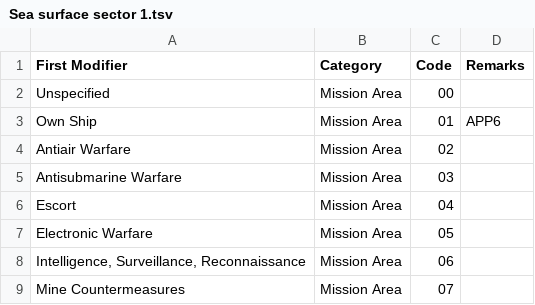
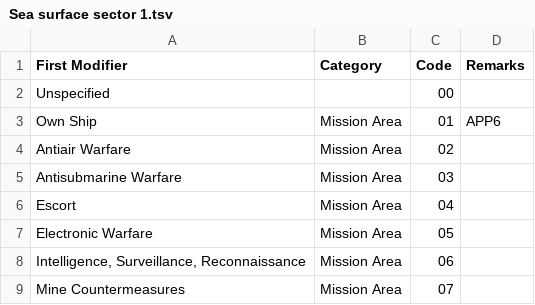
Before and after one commit to spatialillusions/mil-std-2525, a TSV file: tsv-tables/2525d/Sea surface sector 1.tsv, drawn as a sheet; only a part is shown.

Commit message:
Make similar to all others

```diff
--- a/tsv-tables/2525d/Sea surface sector 1.tsv
+++ b/tsv-tables/2525d/Sea surface sector 1.tsv
@@ -1,3 +1,3 @@
 First Modifier	Category	Code	Remarks
-Unspecified	Mission Area	00	
+Unspecified		00	
 Own Ship	Mission Area	01	APP6
```
